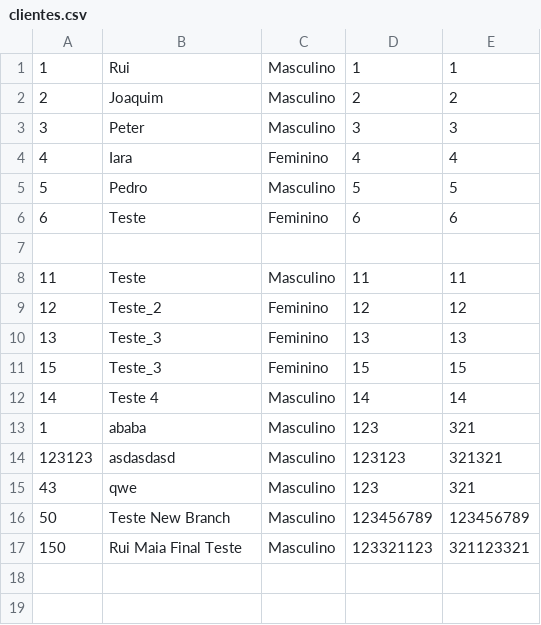
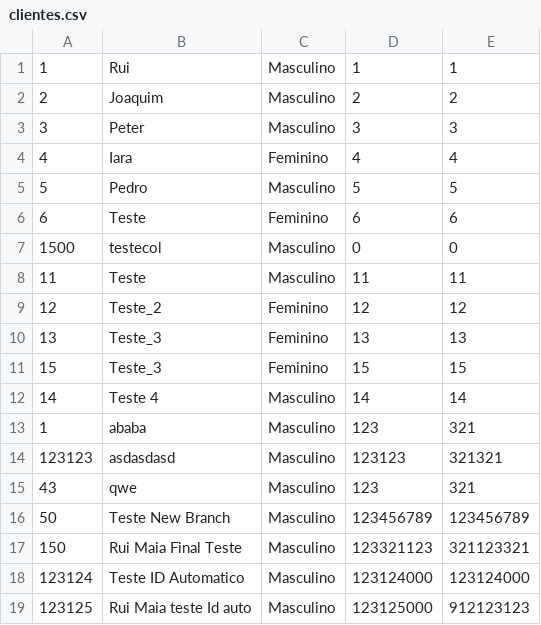
Before and after one commit to IaraISEP/2024ER_GRUPO5, a CSV file: clientes.csv, drawn as a sheet.

Commit message:
Add Auto Increment ID

```diff
--- a/clientes.csv
+++ b/clientes.csv
@@ -6,3 +6,3 @@
 6;Teste;Feminino;6;6
-
+1500;testecol;Masculino;0;0
 11;Teste;Masculino;11;11
@@ -17 +17,3 @@
 150;Rui Maia Final Teste;Masculino;123321123;321123321
+123124;Teste ID Automatico;Masculino;123124000;123124000
+123125;Rui Maia teste Id auto ;Masculino;123125000;912123123
```
Also changed, not shown: 4 other files.
